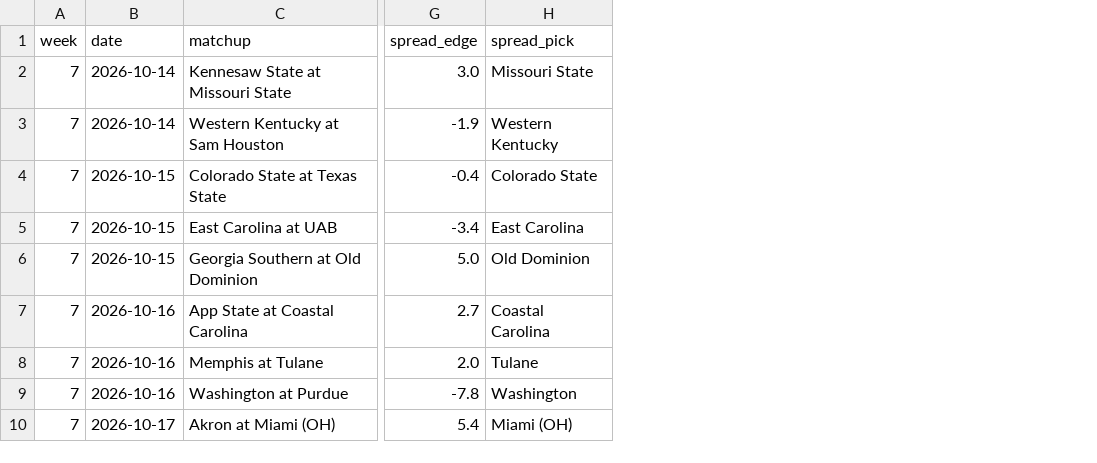
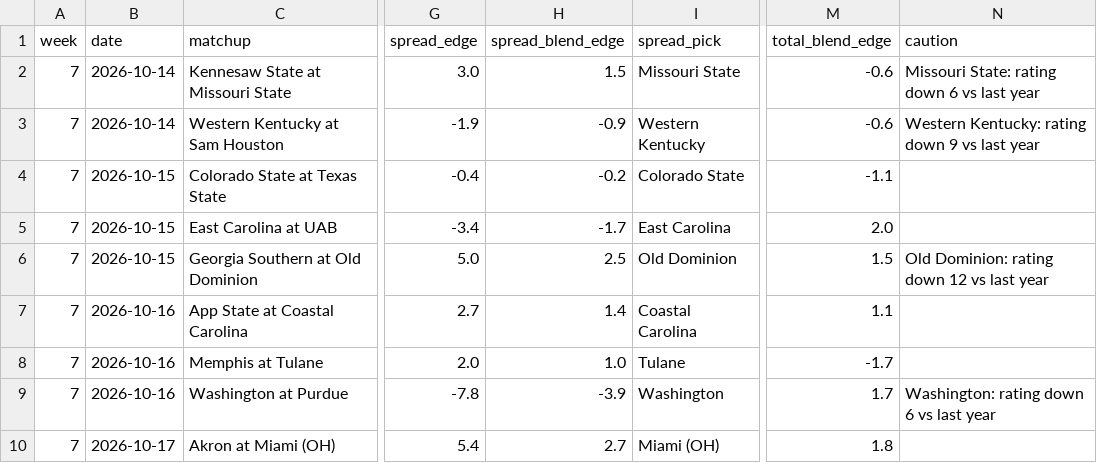
Before and after one commit to zgriesser-hue/NFL-unit-board, a CSV file: boards/cfb_board_latest.csv, drawn as a sheet; only a part is shown, gaps mark what is left out; the diff names each change by its address in the sheet, - before the commit and + after, or states it on an @@ line.

```diff
--- a/boards/cfb_board_latest.csv
+++ b/boards/cfb_board_latest.csv
+column H (spread_blend_edge), rows 2-10: 1.5 | -0.9 | -0.2 | -1.7 | 2.5 | 1.4 | 1.0 | -3.9 | 2.7
+column M (total_blend_edge), rows 2-10: -0.6 | -0.6 | -1.1 | 2.0 | 1.5 | 1.1 | -1.7 | 1.7 | 1.8
+column N (caution), rows 2-9: Missouri State: rating down 6 vs last year | Western Kentucky: rating down 9 vs last year |  |  | Old Dominion: rating down 12 vs last year |  |  | Washington: rating down 6 vs last year
```
Also changed, not shown: 2 other files.
